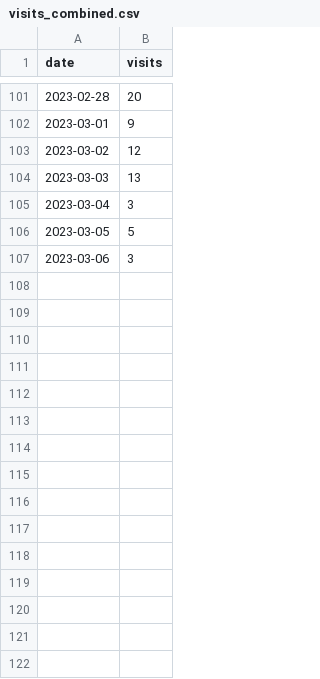
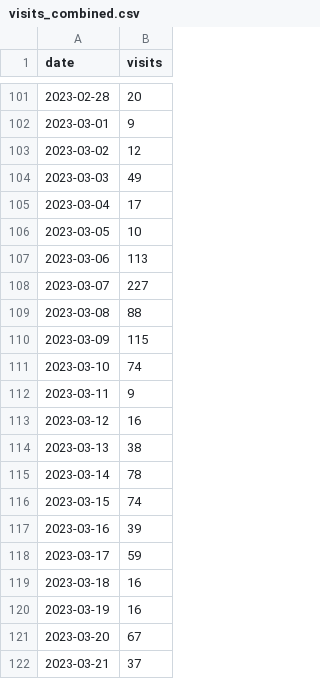
Before and after one commit to example-DMS-plans/osf-metrics, a CSV file: visits_combined.csv, drawn as a sheet; only a part is shown, gaps mark what is left out; the diff covers the shown part only.

```diff
--- a/visits_combined.csv
+++ b/visits_combined.csv
@@ -103,5 +103,20 @@ date,visits
 2023-03-02,12
-2023-03-03,13
-2023-03-04,3
-2023-03-05,5
-2023-03-06,3
+2023-03-03,49
+2023-03-04,17
+2023-03-05,10
+2023-03-06,113
+2023-03-07,227
+2023-03-08,88
+2023-03-09,115
+2023-03-10,74
+2023-03-11,9
+2023-03-12,16
+2023-03-13,38
+2023-03-14,78
+2023-03-15,74
+2023-03-16,39
+2023-03-17,59
+2023-03-18,16
+2023-03-19,16
+2023-03-20,67
+2023-03-21,37
```
Also changed, not shown: 13 added rows elsewhere in this file, 4 other files.
